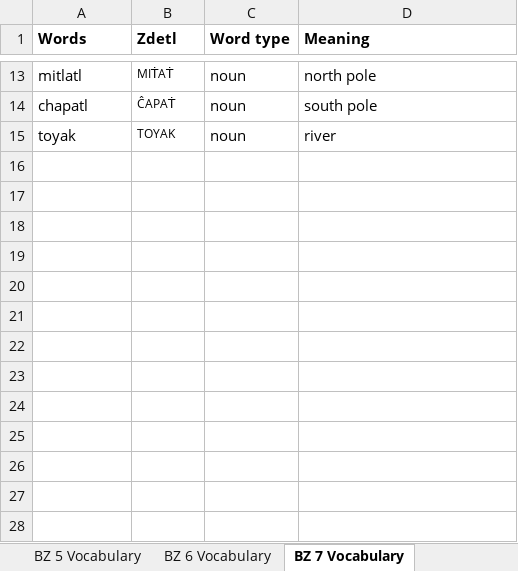
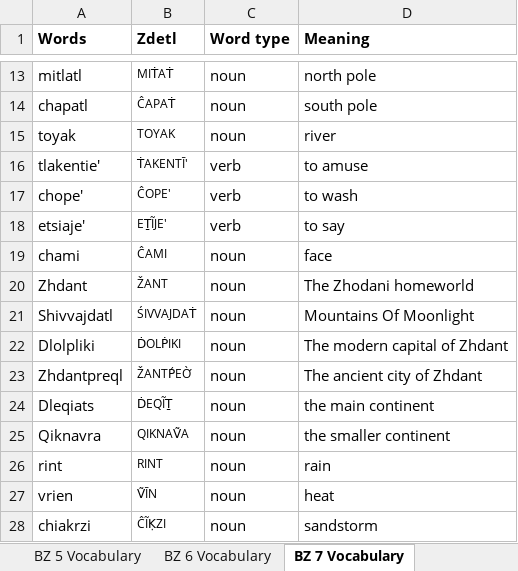
Before and after one commit to jkaz1968/Zdetl, an Excel workbook: Zdetl Lexicon.xlsx, sheet BZ 7 Vocabulary, drawn as a sheet; only a part is shown, gaps mark what is left out; values as stored, in another font and other column widths than the file's, no borders; conditional formats not drawn; the diff names each change by its address in the sheet, - before the commit and + after, or states it on an @@ line.

```diff
--- a/Zdetl Lexicon.xlsx (sheet BZ 7 Vocabulary)
+++ b/Zdetl Lexicon.xlsx (sheet BZ 7 Vocabulary)
+row 16: tlakentie' | ṪAKENTĪ' | verb | to amuse
+row 17: chope' | ĈOPE' | verb | to wash
+row 18: etsiaje' | EṮĨJE' | verb | to say
+row 19: chami | ĈAMI | noun | face
+row 20: Zhdant | ŽANT | noun | The Zhodani homeworld
+row 21: Shivvajdatl | ŚIVVAJDAṪ | noun | Mountains Of Moonlight
+row 22: Dlolpliki | ḊOLṖIKI | noun | The modern capital of Zhdant
+row 23: Zhdantpreql | ŽANTṔEỜ | noun | The ancient city of Zhdant
+row 24: Dleqiats | ḊEQĨṮ | noun | the main continent
+row 25: Qiknavra | QIKNAṼA | noun | the smaller continent
+row 26: rint | RINT | noun | rain
+row 27: vrien | ṼĪN | noun | heat
+row 28: chiakrzi | ĈĨḲZI | noun | sandstorm
```
Also changed, not shown: sheet Lexicon, sheet Common prefixes, sheet Common suffixes, 15 other files.
